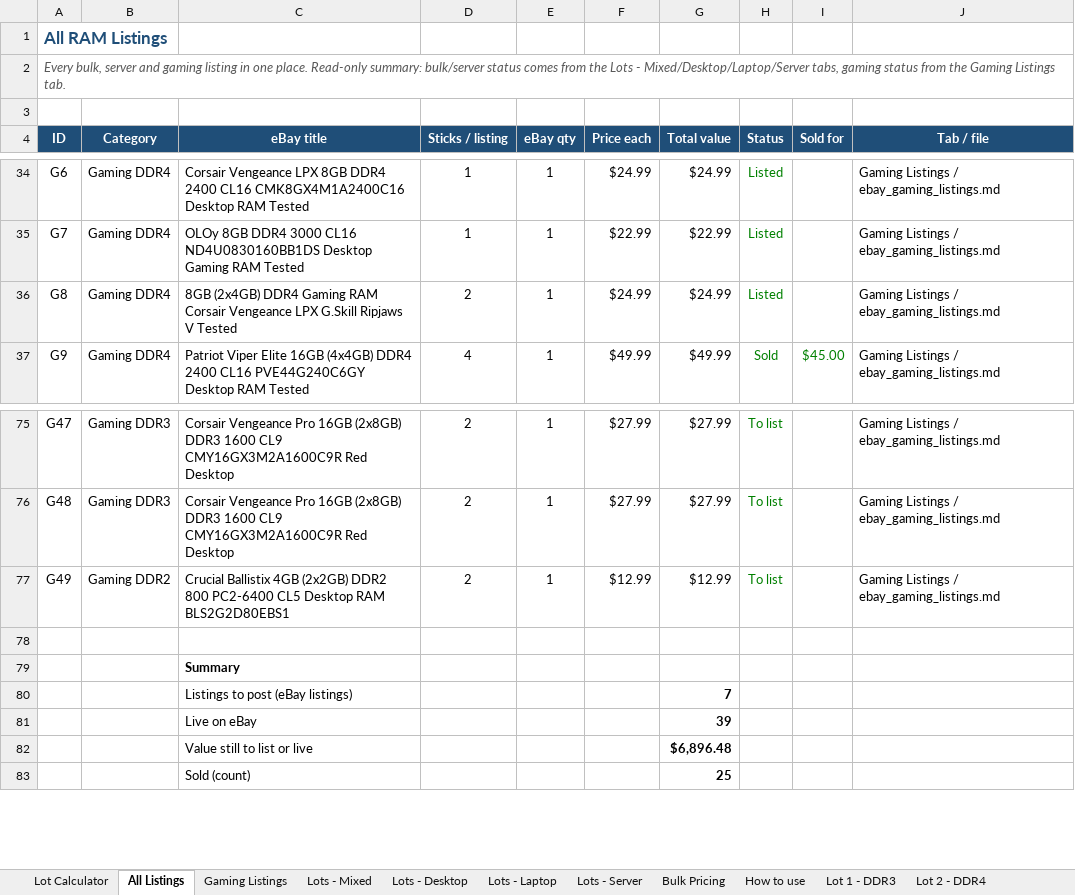
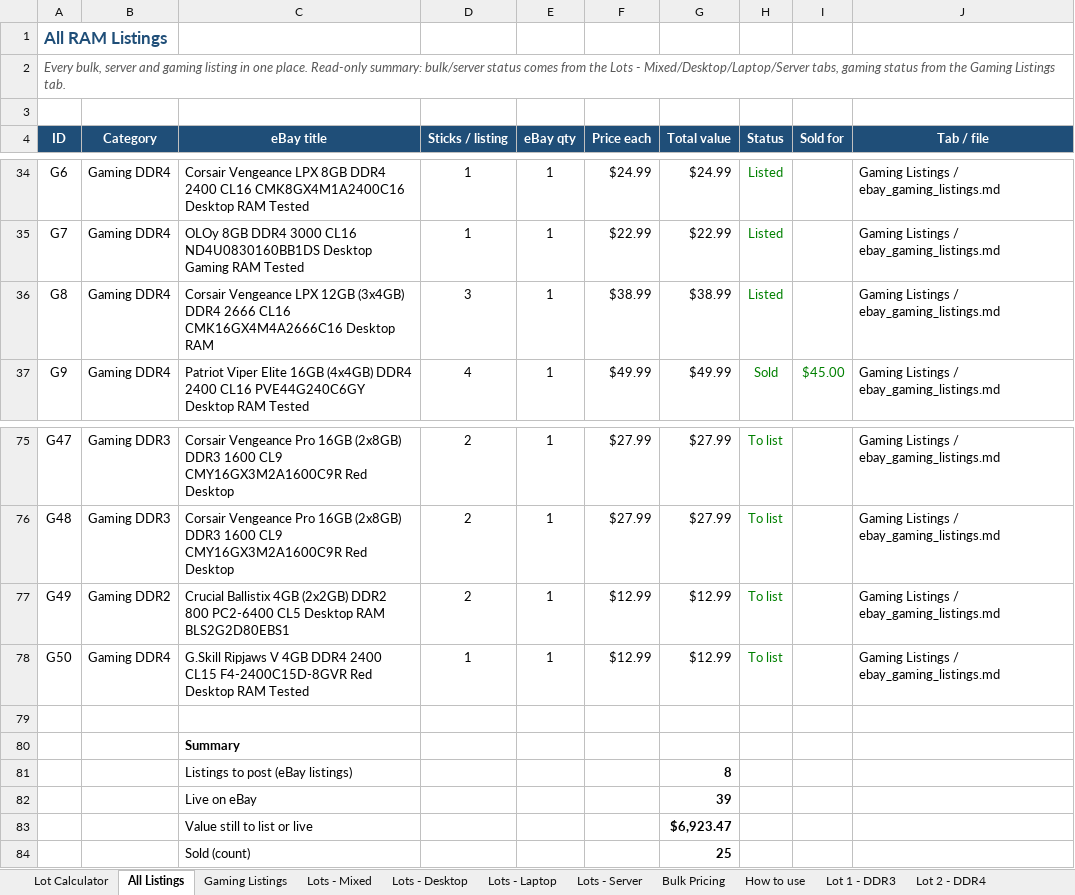
Before and after one commit to bgallaher-lgtm/Claude, an Excel workbook: ram_bulk_pricing.xlsx, sheet All Listings, drawn as a sheet; only a part is shown, gaps mark what is left out; values as stored, in another font and other column widths than the file's, no borders; charts and pictures and conditional formats not drawn; addresses are those after the commit; the diff names each change by its address in the sheet, - before the commit and + after, or states it on an @@ line.

```diff
--- a/ram_bulk_pricing.xlsx (sheet All Listings)
+++ b/ram_bulk_pricing.xlsx (sheet All Listings)
-C36 (eBay title): 8GB (2x4GB) DDR4 Gaming RAM Corsair Vengeance LPX G.Skill Ripjaws V Tested
+C36 (eBay title): Corsair Vengeance LPX 12GB (3x4GB) DDR4 2666 CL16 CMK16GX4M4A2666C16 Desktop RAM
-D36 (Sticks / listing): 2
+D36 (Sticks / listing): 3
-F36 (Price each): $24.99
+F36 (Price each): $38.99
-G36 (Total value): $24.99
+G36 (Total value): $38.99
+row 78: G50 | Gaming DDR4 | G.Skill Ripjaws V 4GB DDR4 2400 CL15 F4-2400C15D-8GVR Red Desktop RAM Tested | 1 | 1 | $12.99 | $12.99 | To list |  | Gaming Listings / ebay_gaming_listings.md
-G81 (Total value): 7
+G81 (Total value): 8
-G83 (Total value): $6,896.48
+G83 (Total value): $6,923.47
```
Also changed, not shown: sheet Gaming Listings, formulas that keep their value, 1 other file.
